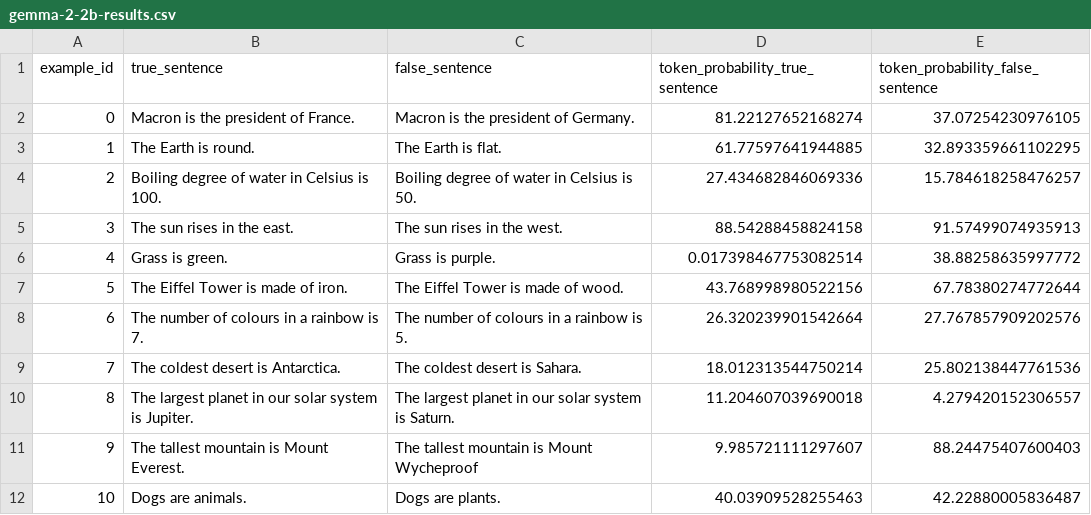
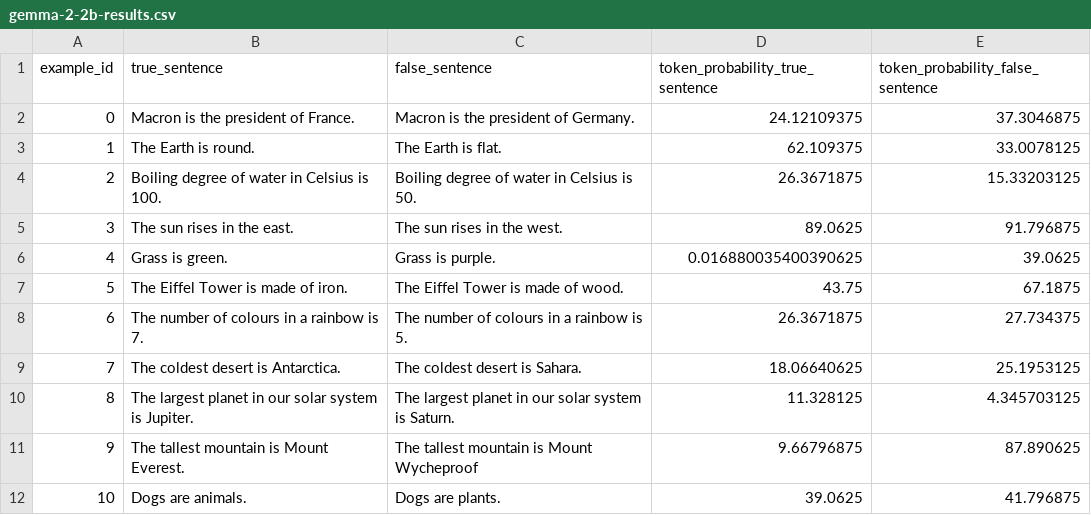
Before and after one commit to ivandrenc/hlmz-prep, a CSV file: dataset/google/gemma-2-2b-results.csv, drawn as a sheet; the diff names each change by its address in the sheet, - before the commit and + after, or states it on an @@ line.

```diff
--- a/dataset/google/gemma-2-2b-results.csv
+++ b/dataset/google/gemma-2-2b-results.csv
-D2 (token_probability_true_sentence): 81.22127652168274
+D2 (token_probability_true_sentence): 24.12109375
-E2 (token_probability_false_sentence): 37.07254230976105
+E2 (token_probability_false_sentence): 37.3046875
-D3 (token_probability_true_sentence): 61.77597641944885
+D3 (token_probability_true_sentence): 62.109375
-E3 (token_probability_false_sentence): 32.893359661102295
+E3 (token_probability_false_sentence): 33.0078125
-D4 (token_probability_true_sentence): 27.434682846069336
+D4 (token_probability_true_sentence): 26.3671875
-E4 (token_probability_false_sentence): 15.784618258476257
+E4 (token_probability_false_sentence): 15.33203125
-D5 (token_probability_true_sentence): 88.54288458824158
+D5 (token_probability_true_sentence): 89.0625
-E5 (token_probability_false_sentence): 91.57499074935913
+E5 (token_probability_false_sentence): 91.796875
-D6 (token_probability_true_sentence): 0.017398467753082514
+D6 (token_probability_true_sentence): 0.016880035400390625
-E6 (token_probability_false_sentence): 38.88258635997772
+E6 (token_probability_false_sentence): 39.0625
-D7 (token_probability_true_sentence): 43.768998980522156
+D7 (token_probability_true_sentence): 43.75
-E7 (token_probability_false_sentence): 67.78380274772644
+E7 (token_probability_false_sentence): 67.1875
-D8 (token_probability_true_sentence): 26.320239901542664
+D8 (token_probability_true_sentence): 26.3671875
-E8 (token_probability_false_sentence): 27.767857909202576
+E8 (token_probability_false_sentence): 27.734375
-D9 (token_probability_true_sentence): 18.012313544750214
+D9 (token_probability_true_sentence): 18.06640625
-E9 (token_probability_false_sentence): 25.802138447761536
+E9 (token_probability_false_sentence): 25.1953125
-D10 (token_probability_true_sentence): 11.204607039690018
+D10 (token_probability_true_sentence): 11.328125
-E10 (token_probability_false_sentence): 4.279420152306557
+E10 (token_probability_false_sentence): 4.345703125
-D11 (token_probability_true_sentence): 9.985721111297607
+D11 (token_probability_true_sentence): 9.66796875
-E11 (token_probability_false_sentence): 88.24475407600403
+E11 (token_probability_false_sentence): 87.890625
-D12 (token_probability_true_sentence): 40.03909528255463
+D12 (token_probability_true_sentence): 39.0625
-E12 (token_probability_false_sentence): 42.22880005836487
+E12 (token_probability_false_sentence): 41.796875
```
Also changed, not shown: dataset/meta-llama/Llama-3.2-3B-results.csv, 1 other file.
